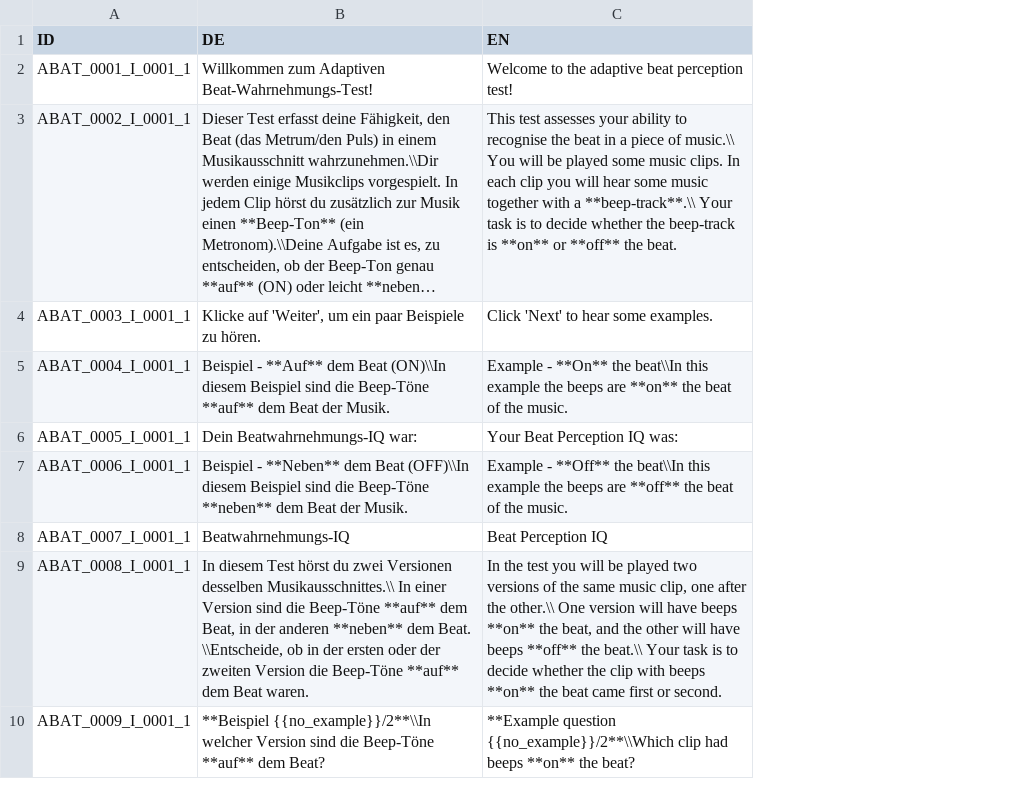
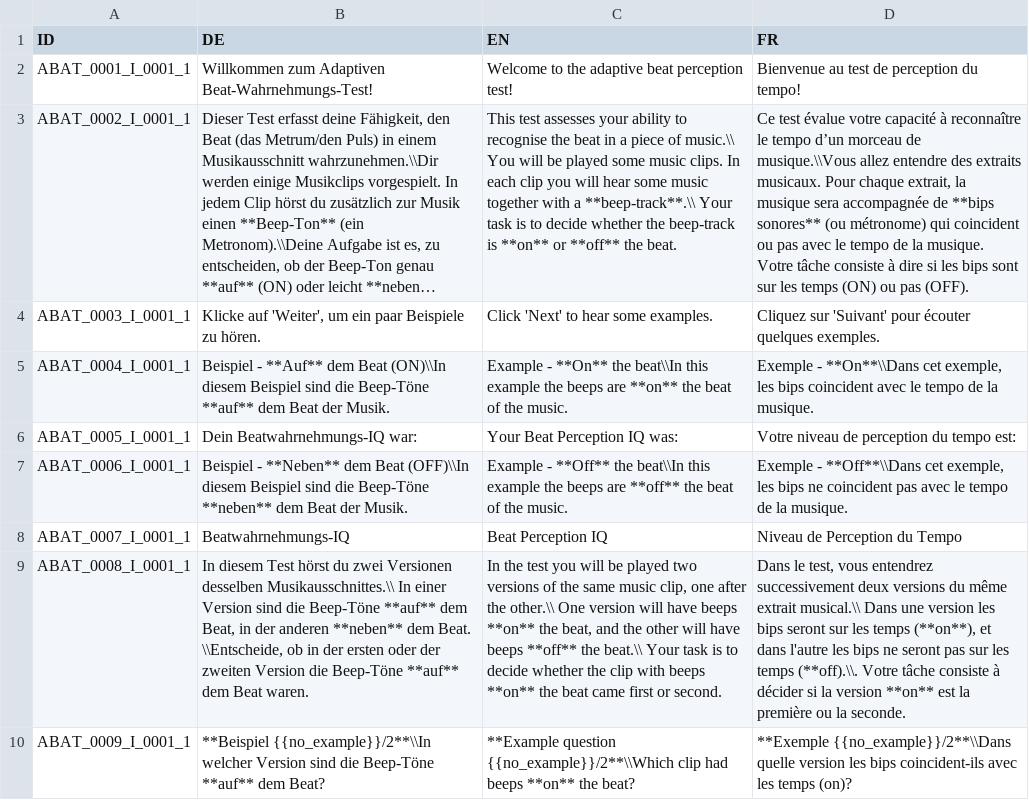
Before and after one commit to pmcharrison/cabat, a CSV file: data-raw/cabat-dict.csv, drawn as a sheet; only a part is shown; long unchanged cells end in …; the diff names each change by its address in the sheet, - before the commit and + after, or states it on an @@ line.

```diff
--- a/data-raw/cabat-dict.csv
+++ b/data-raw/cabat-dict.csv
+column D (FR), rows 2-10: Bienvenue au test de perception du tempo! | Ce test évalue votre capacité à reconnaître le tempo d’un morceau de musique.\\Vous allez entendre des extraits musicaux. Pour chaque extrait, la musique sera accompagnée de **bips sonores** (ou métronome) qui coincident ou pas avec le tempo de la musique. Votre tâche consiste à dire si les bips sont sur les temps (ON) ou pas (OFF). | Cliquez sur 'Suivant' pour écouter quelques exemples. | Exemple - **On**\\Dans cet exemple, les bips coincident avec le tempo de la musique. | Votre niveau de perception du tempo est: | Exemple - **Off**\\Dans cet exemple, les bips ne coincident pas avec le tempo de la musique. | Niveau de Perception du Tempo | Dans le test, vous entendrez successivement deux versions du même extrait musical.\\ Dans une version les bips seront sur les temps (**on**), et dans l'autre les bips ne seront pas sur les temps (**off).\\. Votre tâche consiste à décider si la version **on** est la première ou la seconde. | **Exemple {{no_example}}/2**\\Dans quelle version les bips coincident-ils avec les temps (on)?
```
Also changed, not shown: 1 other file.
